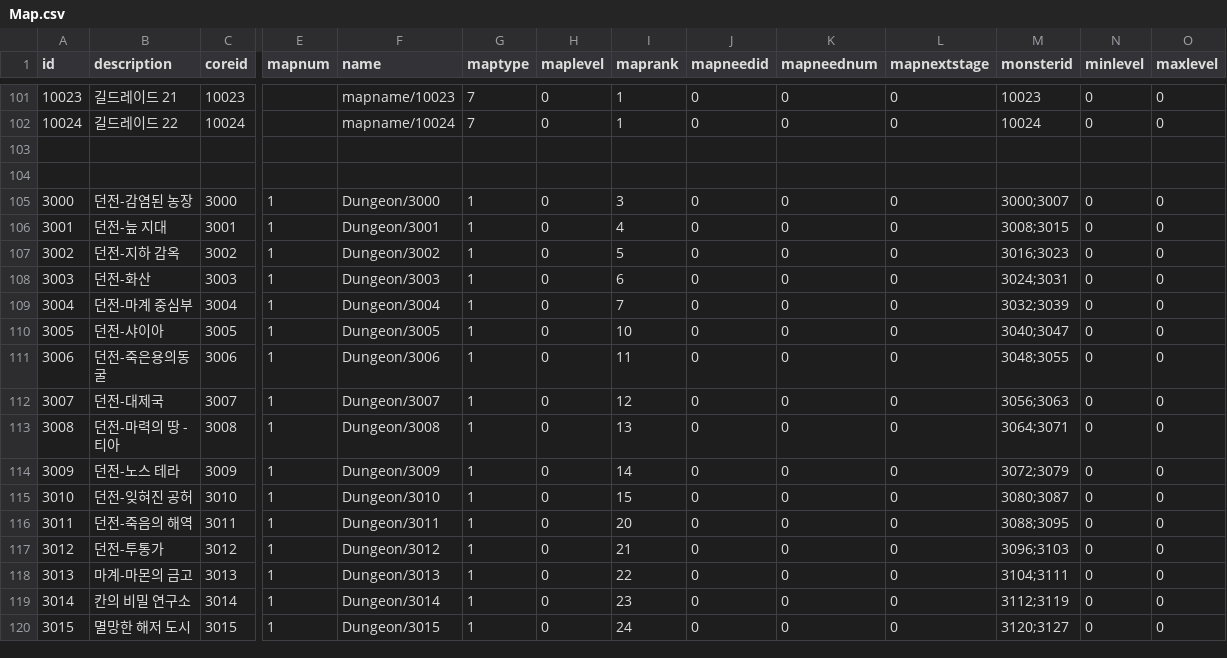
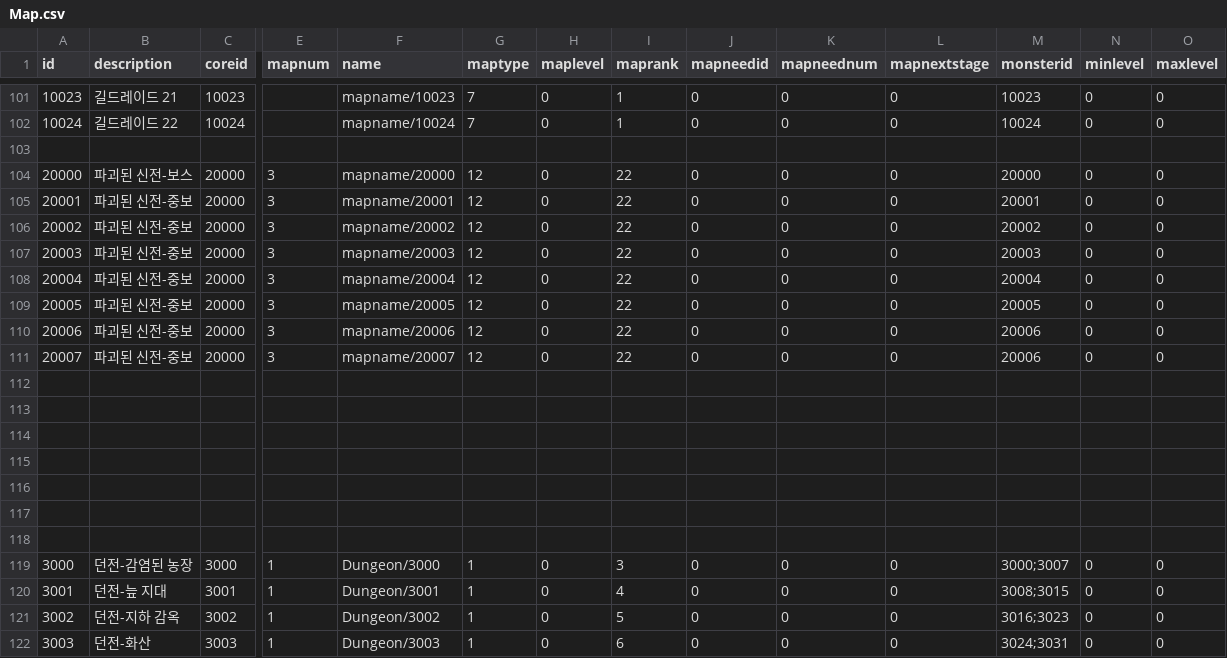
Before and after one commit to dlawnsghks45/RPGG2024, a CSV file: Assets/Resources/Csv/Map.csv, drawn as a sheet; only a part is shown, gaps mark what is left out; the shorter side is filled out with more unchanged rows; rows hold the shown columns only; the diff names each change by its address in the sheet, - before the commit and + after, or states it on an @@ line.

```diff
--- a/Assets/Resources/Csv/Map.csv
+++ b/Assets/Resources/Csv/Map.csv
+row 104: 20000 | 파괴된 신전-보스 | 20000 | 3 | mapname/20000 | 12 | 0 | 22 | 0 | 0 | 0 | 20000 | 0 | 0
+row 105: 20001 | 파괴된 신전-중보 | 20000 | 3 | mapname/20001 | 12 | 0 | 22 | 0 | 0 | 0 | 20001 | 0 | 0
+row 106: 20002 | 파괴된 신전-중보 | 20000 | 3 | mapname/20002 | 12 | 0 | 22 | 0 | 0 | 0 | 20002 | 0 | 0
+row 107: 20003 | 파괴된 신전-중보 | 20000 | 3 | mapname/20003 | 12 | 0 | 22 | 0 | 0 | 0 | 20003 | 0 | 0
+row 108: 20004 | 파괴된 신전-중보 | 20000 | 3 | mapname/20004 | 12 | 0 | 22 | 0 | 0 | 0 | 20004 | 0 | 0
+row 109: 20005 | 파괴된 신전-중보 | 20000 | 3 | mapname/20005 | 12 | 0 | 22 | 0 | 0 | 0 | 20005 | 0 | 0
+row 110: 20006 | 파괴된 신전-중보 | 20000 | 3 | mapname/20006 | 12 | 0 | 22 | 0 | 0 | 0 | 20006 | 0 | 0
+row 111: 20007 | 파괴된 신전-중보 | 20000 | 3 | mapname/20007 | 12 | 0 | 22 | 0 | 0 | 0 | 20006 | 0 | 0
+row 112: (empty)
+row 113: (empty)
+row 114: (empty)
+row 115: (empty)
+row 116: (empty)
+row 117: (empty)
```
Also changed, not shown: Assets/Resources/Csv/monster.csv, 50 other files.
